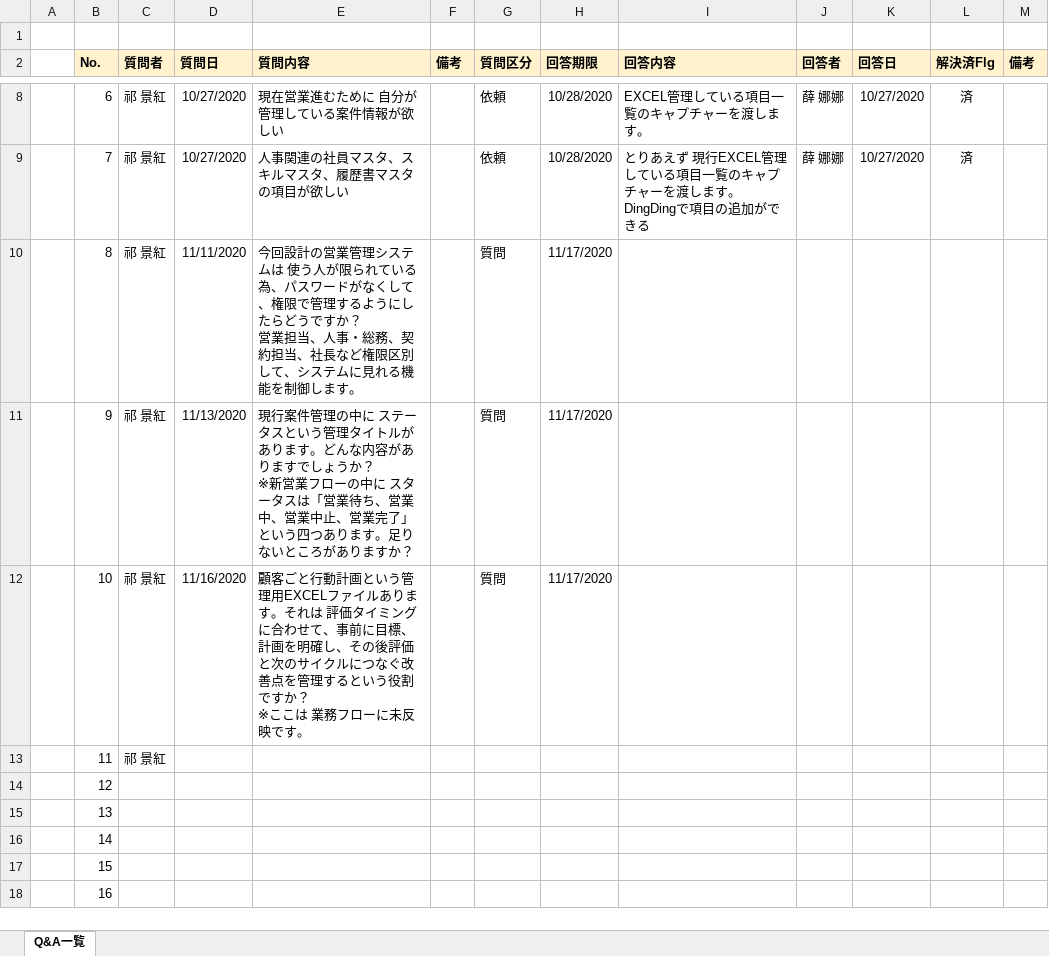
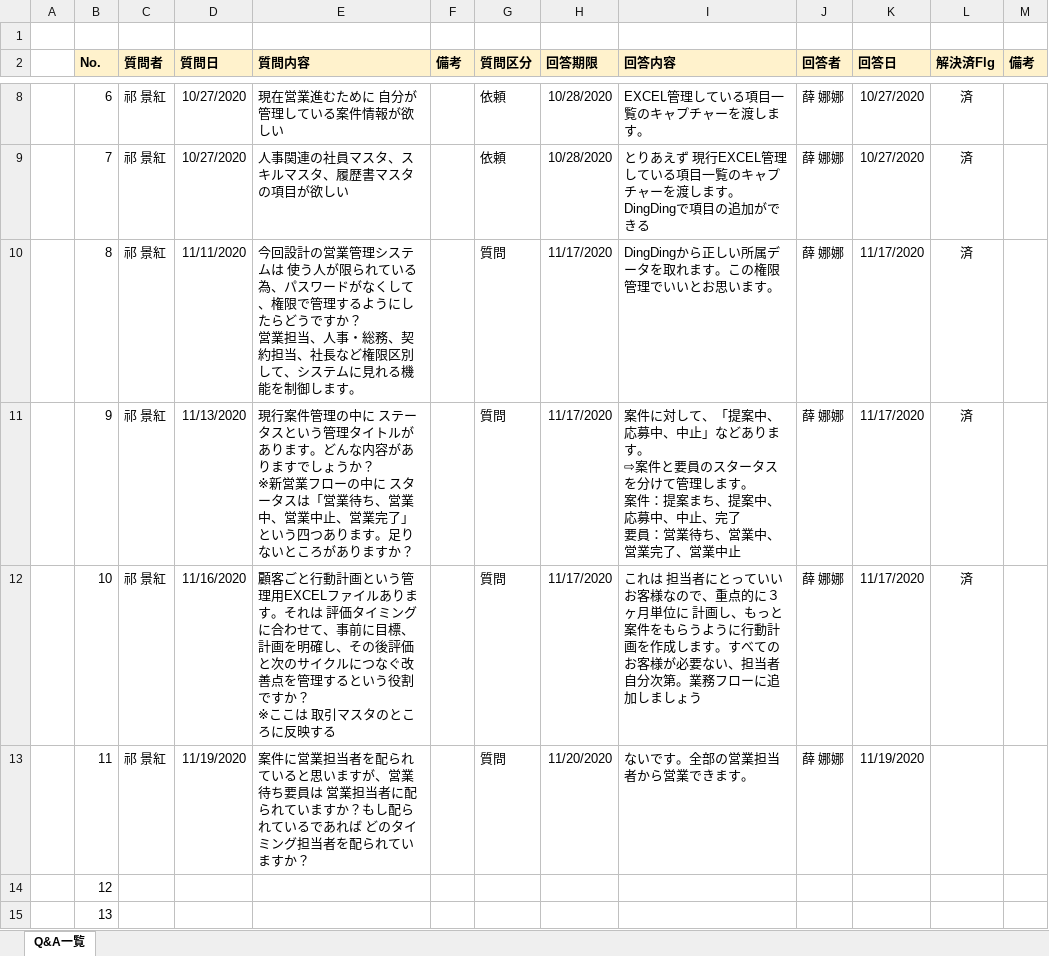
Before and after one commit to mutuki-2020/workSpace, an Excel workbook: baseDesign/基本設計/Q&A一覧.xlsx, sheet Q&A一覧, drawn as a sheet; only a part is shown, gaps mark what is left out; the shorter side is filled out with more unchanged rows; values as stored, in another font and other column widths than the file's, no borders; ↵ is a line break in a cell; the diff names each change by its address in the sheet, - before the commit and + after, or states it on an @@ line.

```diff
--- a/baseDesign/基本設計/Q&A一覧.xlsx (sheet Q&A一覧)
+++ b/baseDesign/基本設計/Q&A一覧.xlsx (sheet Q&A一覧)
-I10 (回答内容): (empty)
+I10 (回答内容): DingDingから正しい所属データを取れます。この権限管理でいいとお思います。
-J10:J13 (回答者): (empty)
+J10:J13 (回答者): 薛 娜娜
-K10:K12 (回答日): (empty)
+K10:K12 (回答日): 11/17/2020
-L10:L12 (解決済Flg): (empty)
+L10:L12 (解決済Flg): 済
-I11 (回答内容): (empty)
+I11 (回答内容): 案件に対して、「提案中、応募中、中止」などあります。 ↵ ⇨案件と要員のスタータスを分けて管理します。 ↵ 案件：提案まち、提案中、応募中、中止、完了 ↵ 要員：営業待ち、営業中、営業完了、営業中止
-E12 (質問内容): …ここは 業務フローに未反映です。
+E12 (質問内容): …ここは 取引マスタのところに反映する
-I12 (回答内容): (empty)
+I12 (回答内容): これは 担当者にとっていいお客様なので、重点的に３ヶ月単位に 計画し、もっと案件をもらうように行動計画を作成します。すべてのお客様が必要ない、担当者自分次第。業務フローに追加しましょう
-D13 (質問日): (empty)
+D13 (質問日): 11/19/2020
-E13 (質問内容): (empty)
+E13 (質問内容): 案件に営業担当者を配られていると思いますが、営業待ち要員は 営業担当者に配られていますか？もし配られているであれば どのタイミング担当者を配られていますか？
-G13 (質問区分): (empty)
+G13 (質問区分): 質問
-H13 (回答期限): (empty)
+H13 (回答期限): 11/20/2020
-I13 (回答内容): (empty)
+I13 (回答内容): ないです。全部の営業担当者から営業できます。
-K13 (回答日): (empty)
+K13 (回答日): 11/19/2020
```
Also changed, not shown: baseDesign/基本設計/02.機能一覧.xlsx, baseDesign/基本設計/04.取り決め事項.xlsx, 3 other files.
